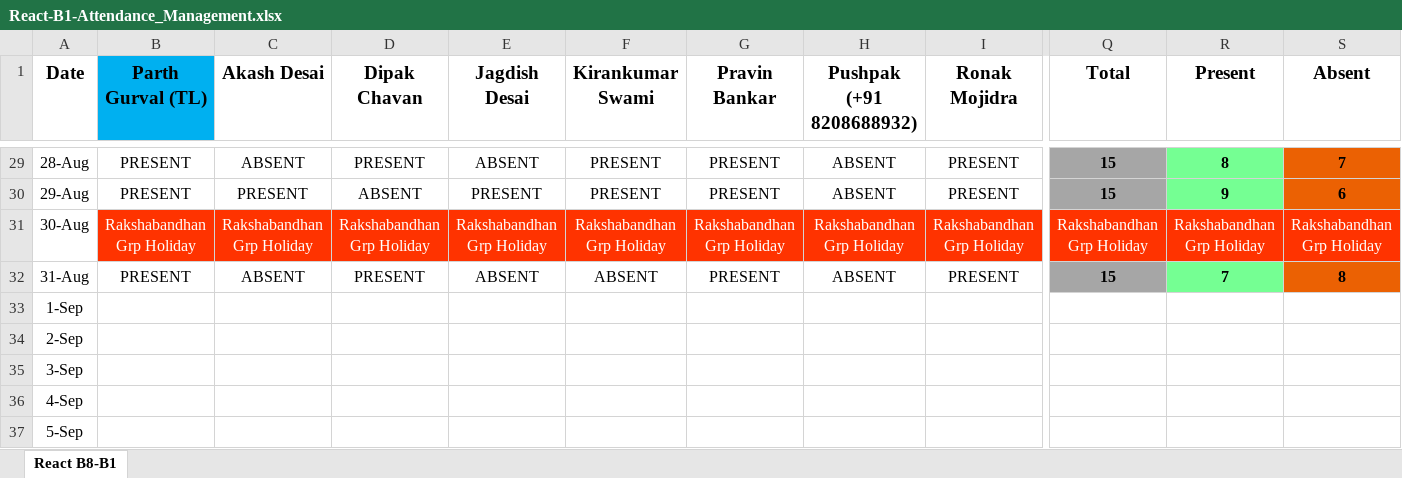
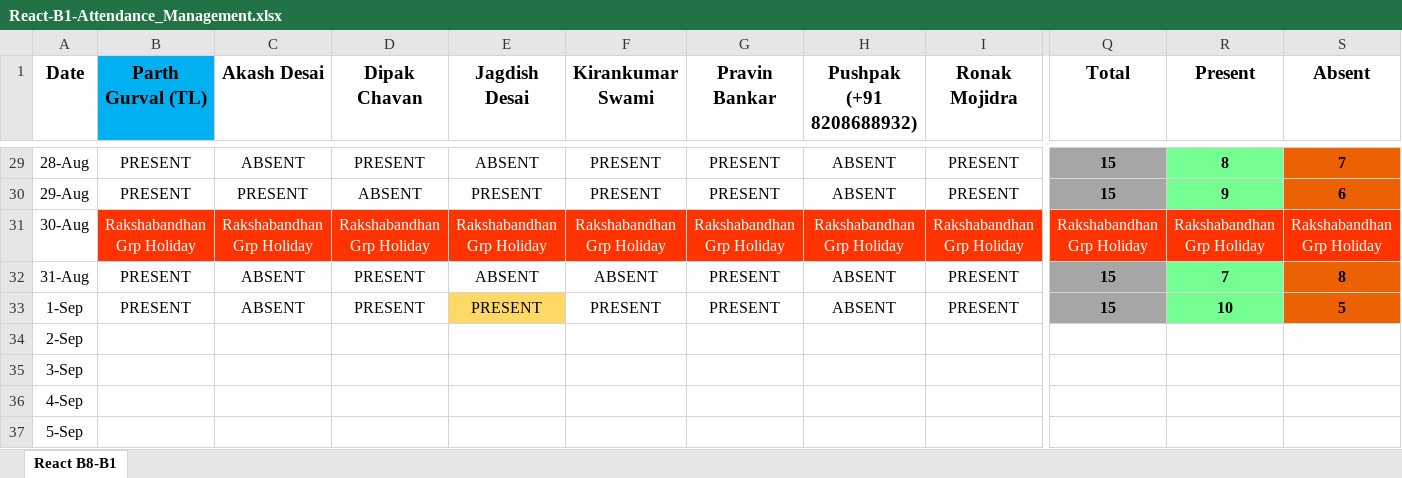
Before and after one commit to ParthGurval/JSLearing, an Excel workbook: React-B1-Attendance_Management.xlsx, sheet React B8-B1, drawn as a sheet; only a part is shown, gaps mark what is left out; values as stored, in another font and other column widths than the file's, no borders; the diff covers the shown part only; the diff names each change by its address in the sheet, - before the commit and + after, or states it on an @@ line.

Commit message:
Attendance 01-09-2023
Attendance 01-09-2023

```diff
--- a/React-B1-Attendance_Management.xlsx (sheet React B8-B1)
+++ b/React-B1-Attendance_Management.xlsx (sheet React B8-B1)
-B33 (Parth Gurval (TL)): (empty)
+B33 (Parth Gurval (TL)): PRESENT
-C33 (Akash Desai): (empty)
+C33 (Akash Desai): ABSENT
-D33 (Dipak Chavan): (empty)
+D33 (Dipak Chavan): PRESENT
-E33 (Jagdish Desai): (empty)
+E33 (Jagdish Desai): PRESENT
-E33 fill: none
+E33 fill: #FFD966
-F33 (Kirankumar Swami): (empty)
+F33 (Kirankumar Swami): PRESENT
-G33 (Pravin Bankar): (empty)
+G33 (Pravin Bankar): PRESENT
-H33 (Pushpak (+91 8208688932)): (empty)
+H33 (Pushpak (+91 8208688932)): ABSENT
-I33 (Ronak Mojidra): (empty)
+I33 (Ronak Mojidra): PRESENT
-Q33 (Total): (empty)
+Q33 (Total): 15
-Q33 fill: none
+Q33 fill: #A6A6A6
-R33 (Present): (empty)
+R33 (Present): 10
-R33 fill: none
+R33 fill: #75FF93
-S33 (Absent): (empty)
+S33 (Absent): 5
-S33 fill: none
+S33 fill: #EB6103
```
Also changed, not shown: 7 edited cells elsewhere in this sheet.
